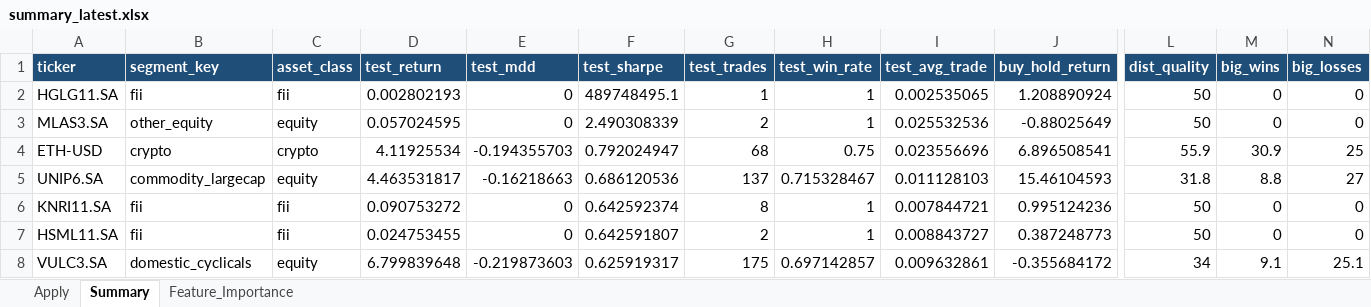
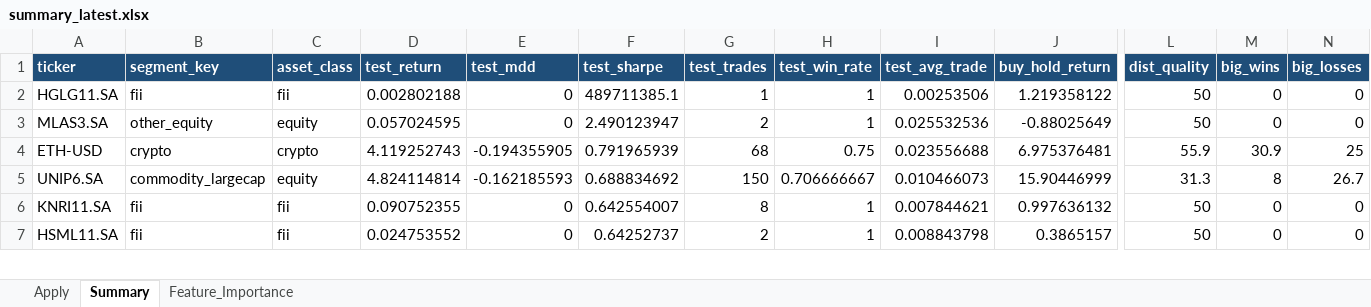
Before and after one commit to gcallj/test, an Excel workbook: summary_latest.xlsx, sheet Summary, drawn as a sheet; only a part is shown, gaps mark what is left out; values as stored, in another font and other column widths than the file's, no borders; removed rows and columns are numbered as before the commit, all else as after; rows hold the shown columns only; the diff covers the shown part only; the diff names each change by its address in the sheet, - before the commit and + after, or states it on an @@ line.

```diff
--- a/summary_latest.xlsx (sheet Summary)
+++ b/summary_latest.xlsx (sheet Summary)
-D2 (test_return): 0.002802193
+D2 (test_return): 0.002802188
-F2 (test_sharpe): 489748495.1
+F2 (test_sharpe): 489711385.1
-I2 (test_avg_trade): 0.002535065
+I2 (test_avg_trade): 0.00253506
-J2 (buy_hold_return): 1.208890924
+J2 (buy_hold_return): 1.219358122
-F3 (test_sharpe): 2.490308339
+F3 (test_sharpe): 2.490123947
-D4 (test_return): 4.11925534
+D4 (test_return): 4.119252743
-E4 (test_mdd): -0.194355703
+E4 (test_mdd): -0.194355905
-F4 (test_sharpe): 0.792024947
+F4 (test_sharpe): 0.791965939
-I4 (test_avg_trade): 0.023556696
+I4 (test_avg_trade): 0.023556688
-J4 (buy_hold_return): 6.896508541
+J4 (buy_hold_return): 6.975376481
-D5 (test_return): 4.463531817
+D5 (test_return): 4.824114814
-E5 (test_mdd): -0.16218663
+E5 (test_mdd): -0.162185593
-F5 (test_sharpe): 0.686120536
+F5 (test_sharpe): 0.688834692
-G5 (test_trades): 137
+G5 (test_trades): 150
-H5 (test_win_rate): 0.715328467
+H5 (test_win_rate): 0.706666667
-I5 (test_avg_trade): 0.011128103
+I5 (test_avg_trade): 0.010466073
-J5 (buy_hold_return): 15.46104593
+J5 (buy_hold_return): 15.90446999
-L5 (dist_quality): 31.8
+L5 (dist_quality): 31.3
-M5 (big_wins): 8.8
+M5 (big_wins): 8
-N5 (big_losses): 27
+N5 (big_losses): 26.7
-D6 (test_return): 0.090753272
+D6 (test_return): 0.090752355
-F6 (test_sharpe): 0.642592374
+F6 (test_sharpe): 0.642554007
-I6 (test_avg_trade): 0.007844721
+I6 (test_avg_trade): 0.007844621
-J6 (buy_hold_return): 0.995124236
+J6 (buy_hold_return): 0.997636132
-D7 (test_return): 0.024753455
+D7 (test_return): 0.024753552
-F7 (test_sharpe): 0.642591807
+F7 (test_sharpe): 0.64252737
-I7 (test_avg_trade): 0.008843727
+I7 (test_avg_trade): 0.008843798
-J7 (buy_hold_return): 0.387248773
+J7 (buy_hold_return): 0.3865157
-row 8: VULC3.SA | domestic_cyclicals | equity | 6.799839648 | -0.219873603 | 0.625919317 | 175 | 0.697142857 | 0.009632861 | -0.355684172 | 34 | 9.1 | 25.1
```
Also changed, not shown: 26 added rows, 26 removed rows and 421 edited cells elsewhere in this sheet, sheet Feature_Importance, sheet Apply, 2 other files.
